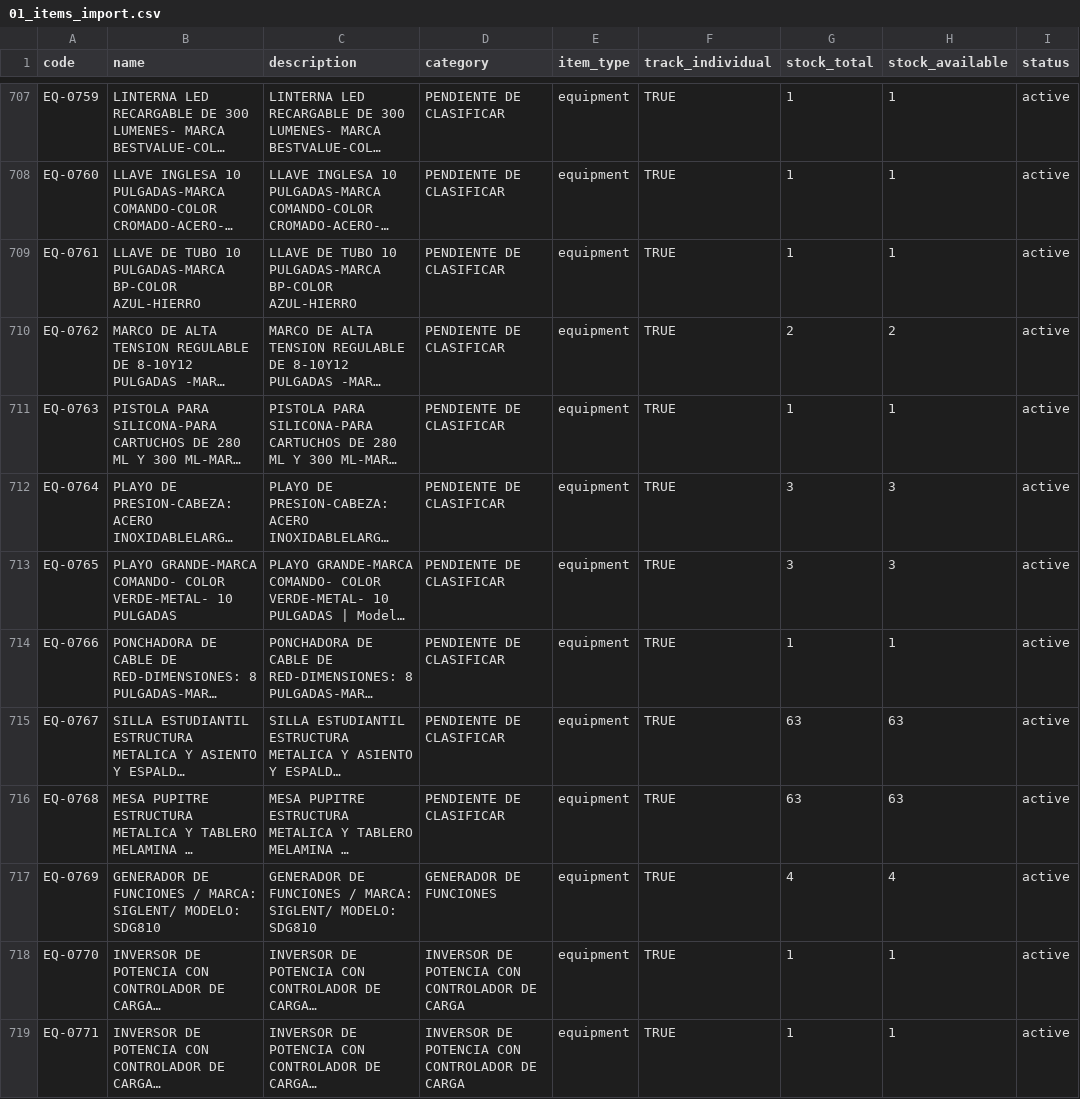
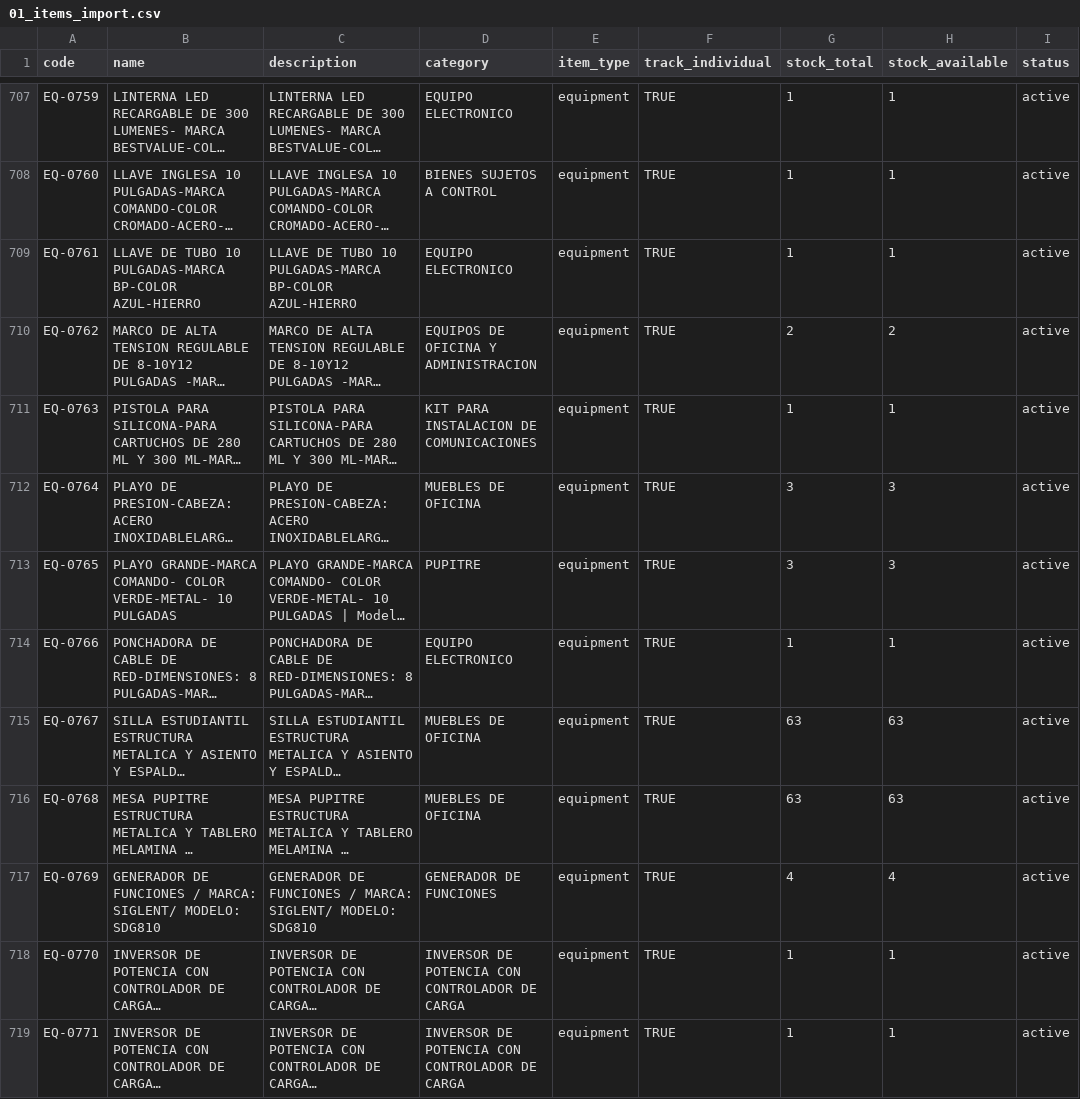
Before and after one commit to saza2005/laboratorio-prestamos, a CSV file: inventory-import/2026-06-09/01_items_import.csv, drawn as a sheet; only a part is shown, gaps mark what is left out; long unchanged cells end in …; the diff covers the shown part only; the diff names each change by its address in the sheet, - before the commit and + after, or states it on an @@ line.

```diff
--- a/inventory-import/2026-06-09/01_items_import.csv
+++ b/inventory-import/2026-06-09/01_items_import.csv
-D707 (category): PENDIENTE DE CLASIFICAR
+D707 (category): EQUIPO ELECTRONICO
-D708 (category): PENDIENTE DE CLASIFICAR
+D708 (category): BIENES SUJETOS A CONTROL
-D709 (category): PENDIENTE DE CLASIFICAR
+D709 (category): EQUIPO ELECTRONICO
-D710 (category): PENDIENTE DE CLASIFICAR
+D710 (category): EQUIPOS DE OFICINA Y ADMINISTRACION
-D711 (category): PENDIENTE DE CLASIFICAR
+D711 (category): KIT PARA INSTALACION DE COMUNICACIONES
-D712 (category): PENDIENTE DE CLASIFICAR
+D712 (category): MUEBLES DE OFICINA
-D713 (category): PENDIENTE DE CLASIFICAR
+D713 (category): PUPITRE
-D714 (category): PENDIENTE DE CLASIFICAR
+D714 (category): EQUIPO ELECTRONICO
-D715:D716 (category): PENDIENTE DE CLASIFICAR
+D715:D716 (category): MUEBLES DE OFICINA
```
Also changed, not shown: 65 edited cells elsewhere in this file, inventory-import/2026-06-09/00_source_normalized.csv, inventory-import/2026-06-09/02_item_units_staging.csv, 31 other files.
